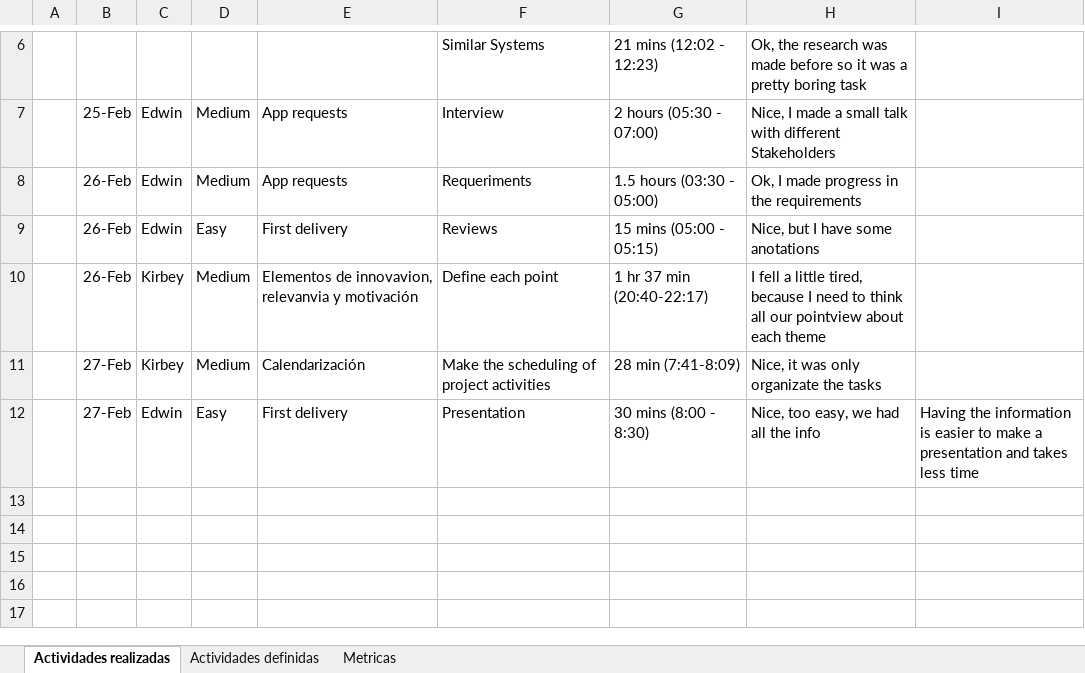
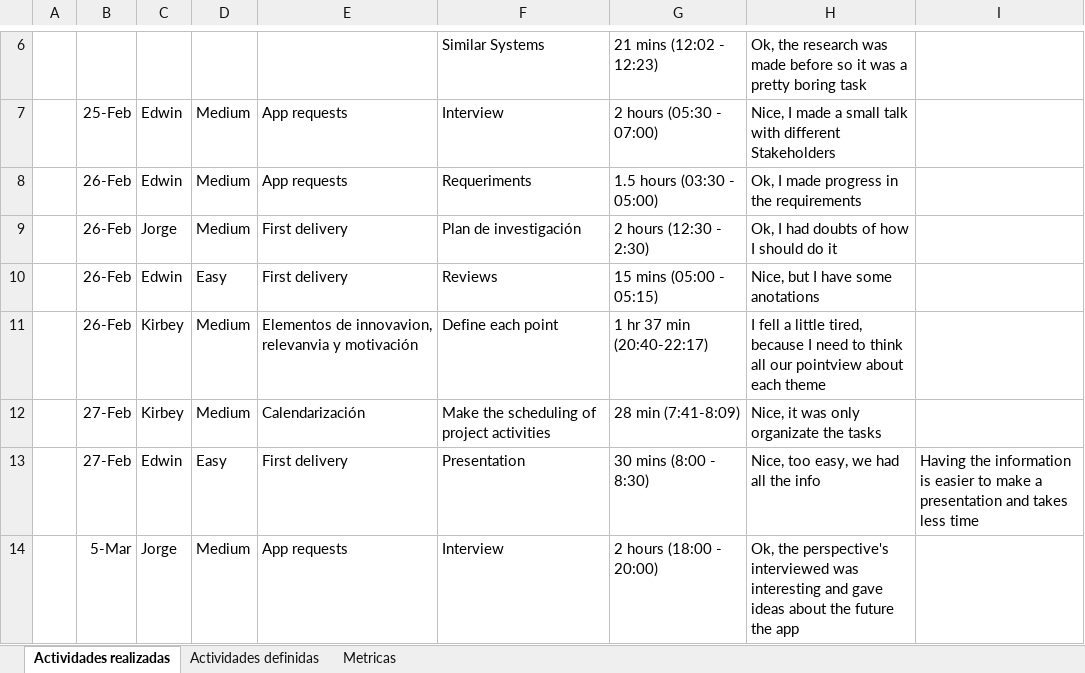
Before and after one commit to EdwinFajardoBarrera/HCI-Team4-Workspace, an Excel workbook: Bitácora.xlsx, sheet Actividades realizadas, drawn as a sheet; only a part is shown, gaps mark what is left out; values as stored, in another font and other column widths than the file's, no borders; the diff names each change by its address in the sheet, - before the commit and + after, or states it on an @@ line.

Commit message:
jorge bitacora
agregado mis tareas

```diff
--- a/Bitácora.xlsx (sheet Actividades realizadas)
+++ b/Bitácora.xlsx (sheet Actividades realizadas)
+row 9:  | 26-Feb | Jorge | Medium | First delivery | Plan de investigación | 2 hours (12:30 - 2:30) | Ok, I had doubts of how I should do it
+row 14:  | 5-Mar | Jorge | Medium | App requests | Interview | 2 hours (18:00 - 20:00) | Ok, the perspective's interviewed was interesting and gave ideas about the future the app
```
